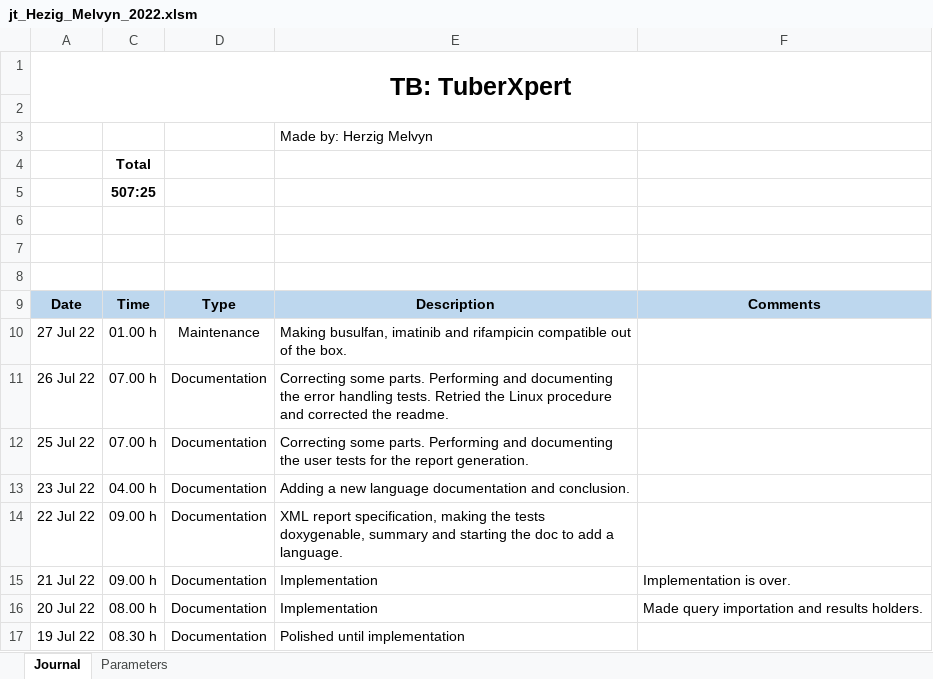
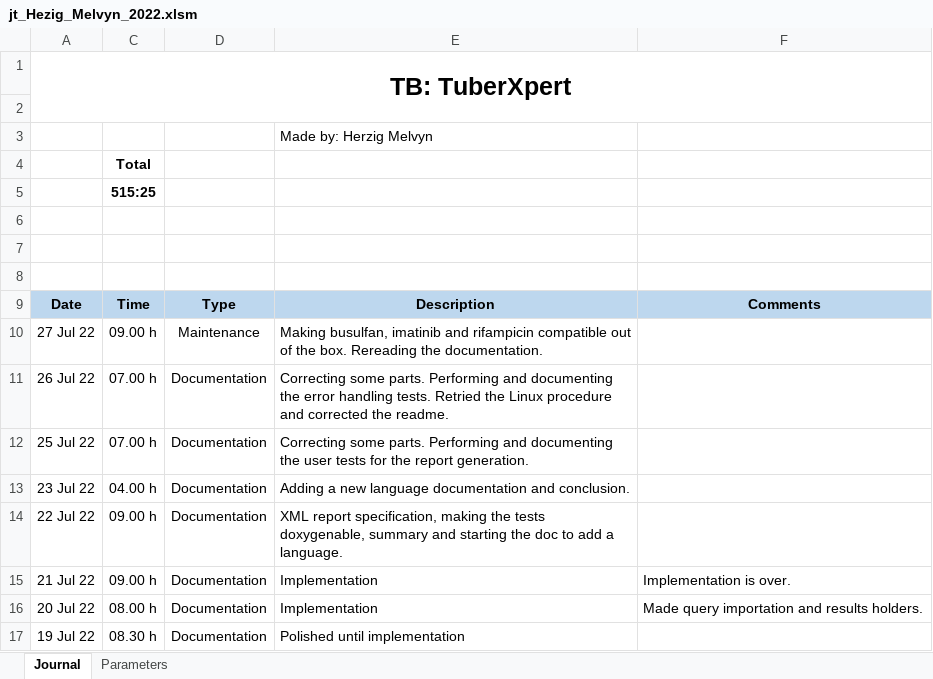
Before and after one commit to MelvynHerzig/2022-herzig, an Excel workbook: publi/jt_Hezig_Melvyn_2022.xlsm, sheet Journal, drawn as a sheet; only a part is shown; values as stored, in another font and other column widths than the file's, no borders; charts and pictures not drawn; the diff names each change by its address in the sheet, - before the commit and + after, or states it on an @@ line.

Commit message:
Rereading of the documentation

```diff
--- a/publi/jt_Hezig_Melvyn_2022.xlsm (sheet Journal)
+++ b/publi/jt_Hezig_Melvyn_2022.xlsm (sheet Journal)
-C5: 507:25
+C5: 515:25
-C10: 01.00 h
+C10: 09.00 h
-E10: …the box.
+E10: …the box. Rereading the documentation.
```
Also changed, not shown: 3 other files.
